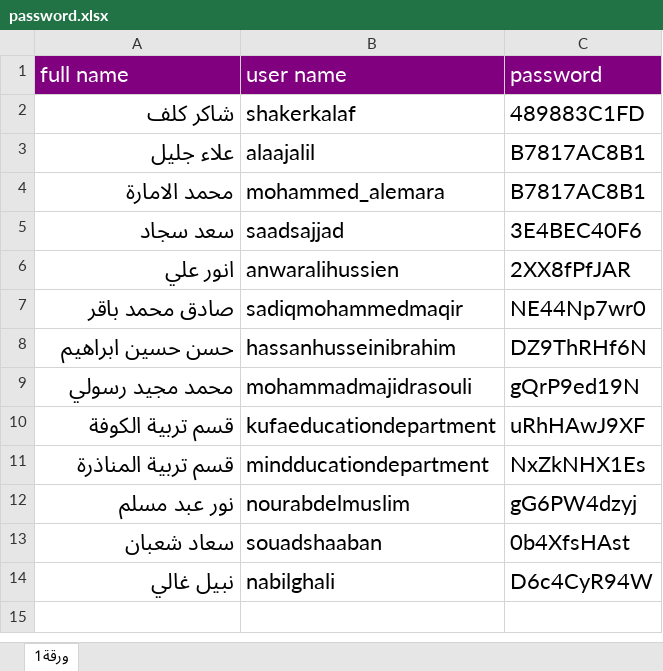
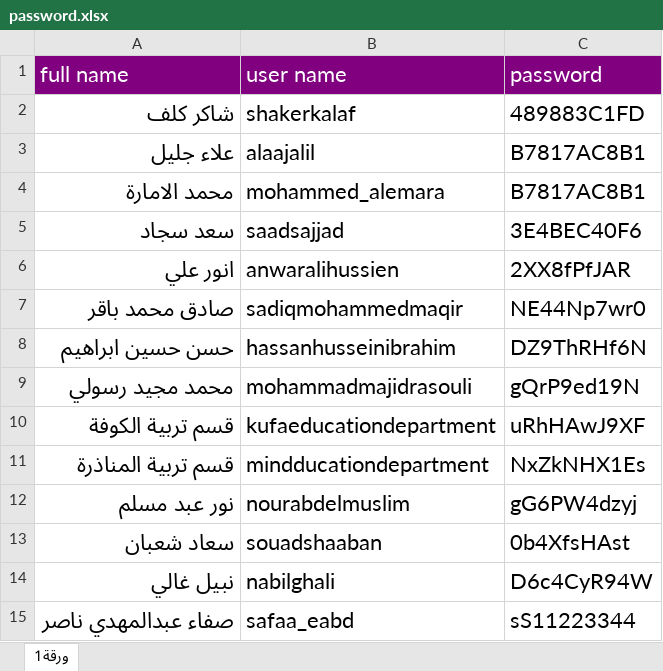
Before and after one commit to mohammedalemara/Statistical-notebook, an Excel workbook: password.xlsx, sheet ورقة1, drawn as a sheet; values as stored, in another font and other column widths than the file's, no borders; the diff names each change by its address in the sheet, - before the commit and + after, or states it on an @@ line.

```diff
--- a/password.xlsx (sheet ورقة1)
+++ b/password.xlsx (sheet ورقة1)
+row 15: صفاء عبدالمهدي ناصر | safaa_eabd | sS11223344
```
Also changed, not shown: R/الخلاصات الوزارية/data.xlsx, excel/S1/S1.xlsx, 25 other files.
